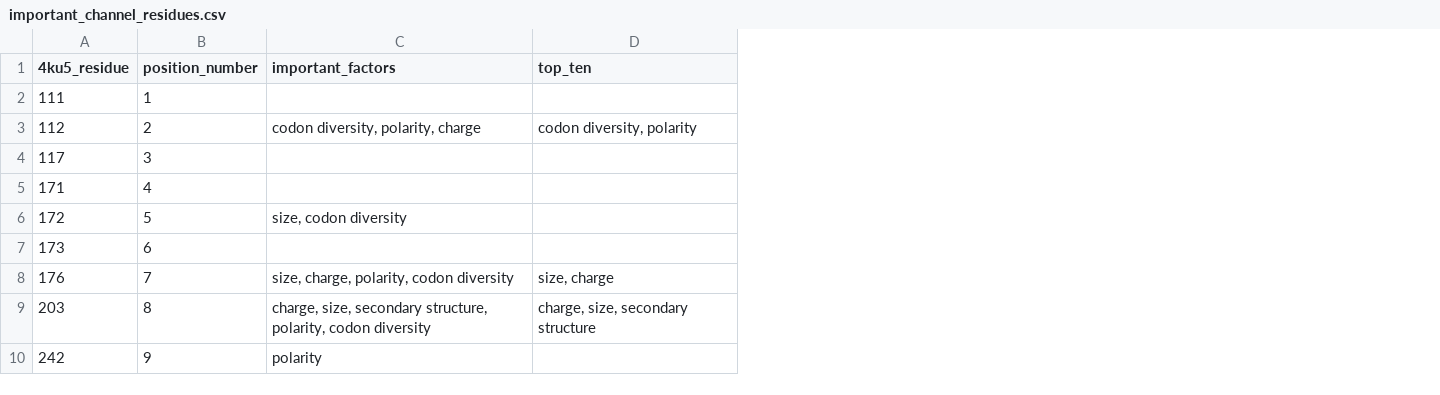
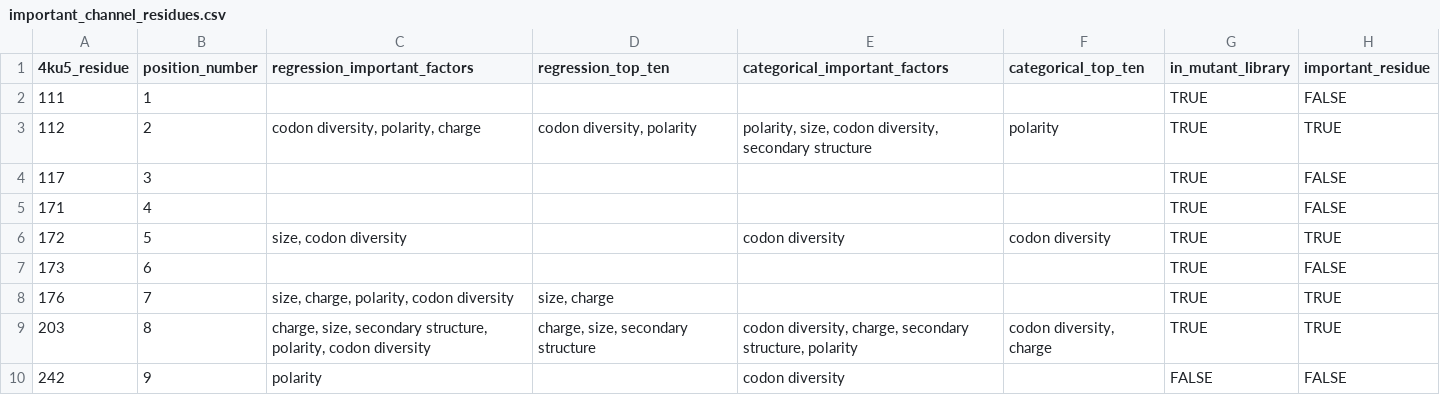
Before and after one commit to serina-robinson/TARA-thiolases, a CSV file: output/residue_extraction/important_channel_residues.csv, drawn as a sheet; only a part is shown; the diff names each change by its address in the sheet, - before the commit and + after, or states it on an @@ line.

Commit message:
Add logo for important residues

```diff
--- a/output/residue_extraction/important_channel_residues.csv
+++ b/output/residue_extraction/important_channel_residues.csv
+column E (categorical_important_factors), rows 3-10: polarity, size, codon diversity, secondary structure |  |  | codon diversity |  |  | codon diversity, charge, secondary structure, polarity | codon diversity
+column F (categorical_top_ten), rows 3-9: polarity |  |  | codon diversity |  |  | codon diversity, charge
+column G (in_mutant_library), rows 2-10: TRUE | TRUE | TRUE | TRUE | TRUE | TRUE | TRUE | TRUE | FALSE
+column H (important_residue), rows 2-10: FALSE | TRUE | FALSE | FALSE | TRUE | FALSE | TRUE | TRUE | FALSE
-C1: important_factors
+C1: regression_important_factors
-D1: top_ten
+D1: regression_top_ten
```
Also changed, not shown: 7 other files.
